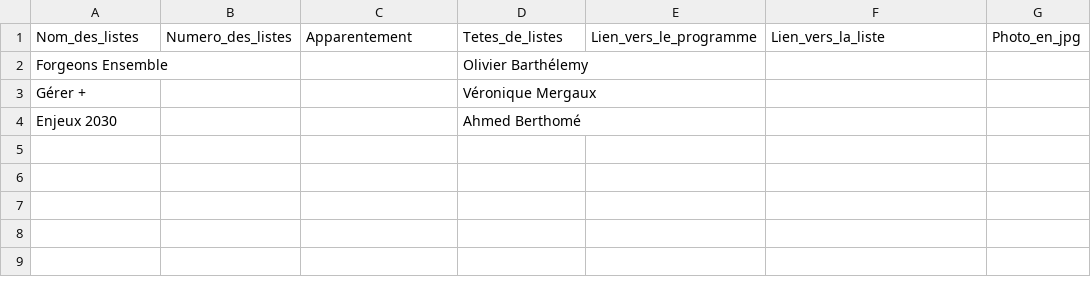
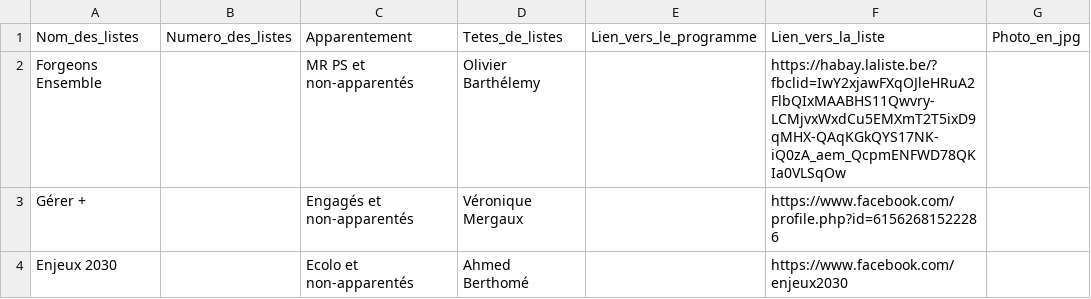
Before and after one commit to amcaw/electionslists, a CSV file: 6720.csv, drawn as a sheet.

Commit message:
Upload CSV file

```diff
--- a/6720.csv
+++ b/6720.csv
@@ -1,4 +1,4 @@
 Nom_des_listes,Numero_des_listes,Apparentement,Tetes_de_listes,Lien_vers_le_programme,Lien_vers_la_liste,Photo_en_jpg
-Forgeons Ensemble,,,Olivier Barthélemy,,,
-Gérer +,,,Véronique Mergaux,,,
-Enjeux 2030,,,Ahmed Berthomé,,,
+Forgeons Ensemble,,MR  PS et non-apparentés ,Olivier Barthélemy,,https://habay.laliste.be/?fbclid=IwY2xjawFXqOJleHRuA2FlbQIxMAABHS11Qwvry-LCMjvxWxdCu5EMXmT2T5ixD9qMHX-QAqKGkQYS17NK-iQ0zA_aem_QcpmENFWD78QKIa0VLSqOw,
+Gérer +,,Engagés et non-apparentés,Véronique Mergaux,,https://www.facebook.com/profile.php?id=61562681522286,
+Enjeux 2030,,Ecolo et non-apparentés ,Ahmed Berthomé,,https://www.facebook.com/enjeux2030,
```
